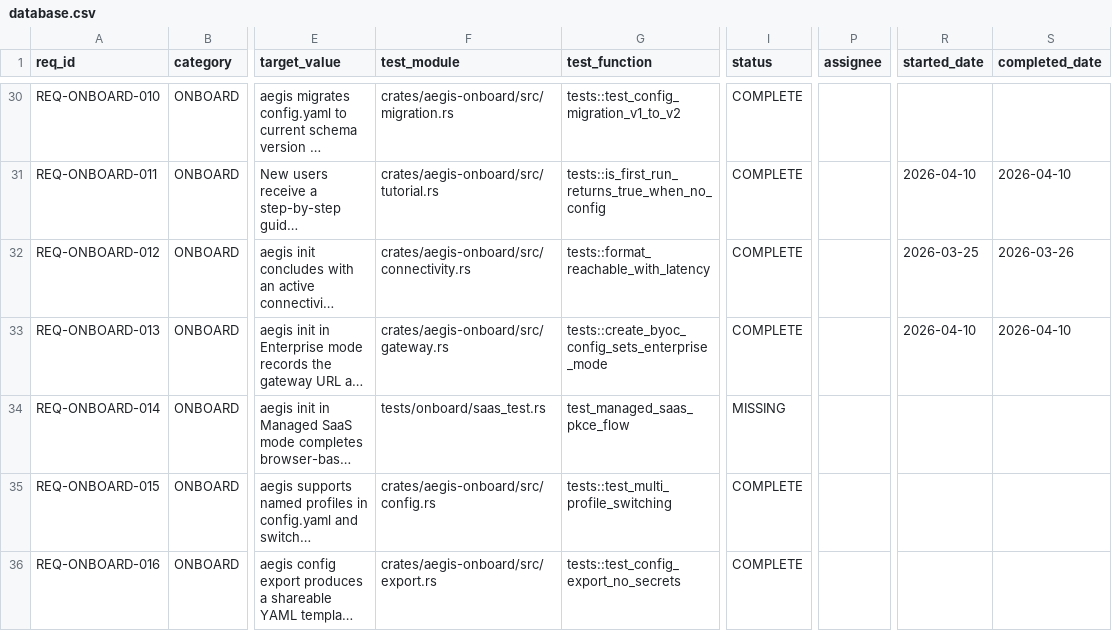
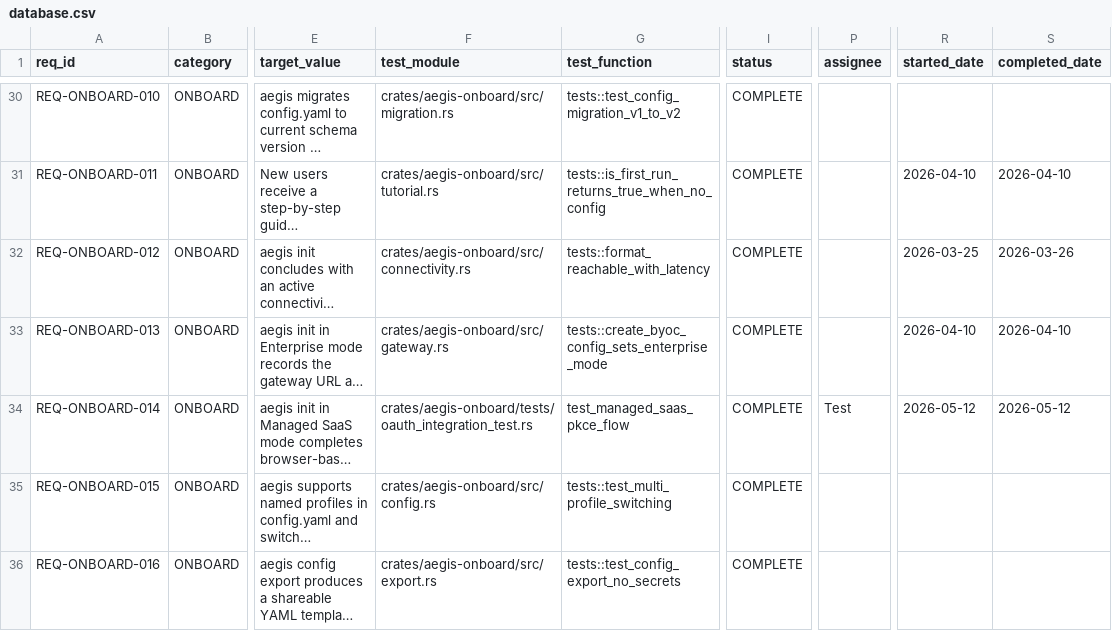
Before and after one commit to rtmx-ai/aegis-cli, a CSV file: .rtmx/database.csv, drawn as a sheet; only a part is shown, gaps mark what is left out; long unchanged cells end in …; the diff names each change by its address in the sheet, - before the commit and + after, or states it on an @@ line.

```diff
--- a/.rtmx/database.csv
+++ b/.rtmx/database.csv
-F34 (test_module): tests/onboard/saas_test.rs
+F34 (test_module): crates/aegis-onboard/tests/oauth_integration_test.rs
-I34 (status): MISSING
+I34 (status): COMPLETE
-P34 (assignee): (empty)
+P34 (assignee): Test
-R34 (started_date): (empty)
+R34 (started_date): 2026-05-12
-S34 (completed_date): (empty)
+S34 (completed_date): 2026-05-12
```
Also changed, not shown: 2 other files.
